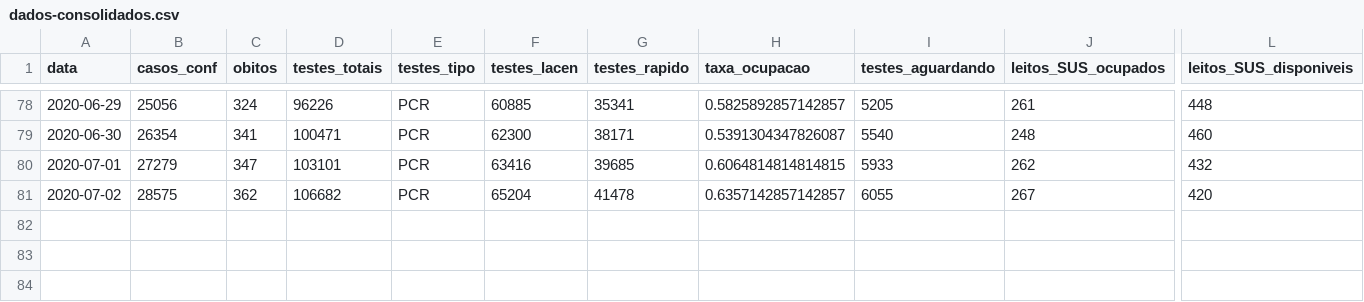
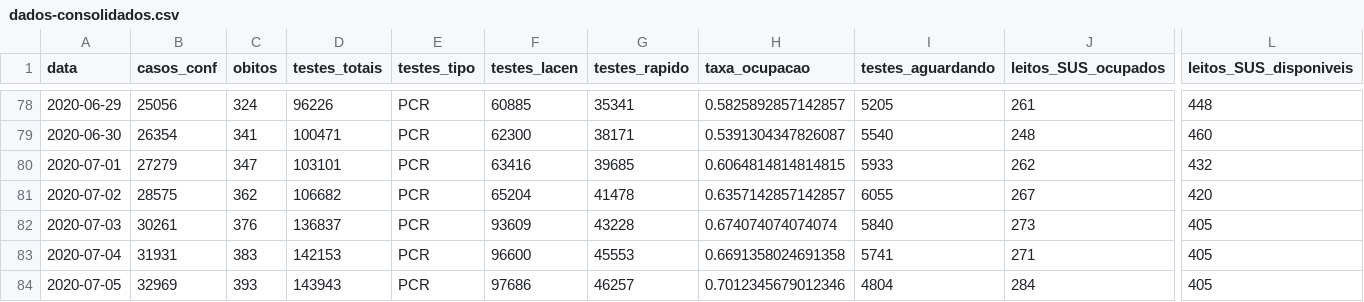
Before and after one commit to LFBossa/covid19-sc-leitos, a CSV file: dados-consolidados.csv, drawn as a sheet; only a part is shown, gaps mark what is left out; rows hold the shown columns only; the diff names each change by its address in the sheet, - before the commit and + after, or states it on an @@ line.

Commit message:
Dados atualizados até 05/06

```diff
--- a/dados-consolidados.csv
+++ b/dados-consolidados.csv
+row 82: 2020-07-03 | 30261 | 376 | 136837 | PCR | 93609 | 43228 | 0.674074074074074 | 5840 | 273 | 405
+row 83: 2020-07-04 | 31931 | 383 | 142153 | PCR | 96600 | 45553 | 0.6691358024691358 | 5741 | 271 | 405
+row 84: 2020-07-05 | 32969 | 393 | 143943 | PCR | 97686 | 46257 | 0.7012345679012346 | 4804 | 284 | 405
```
